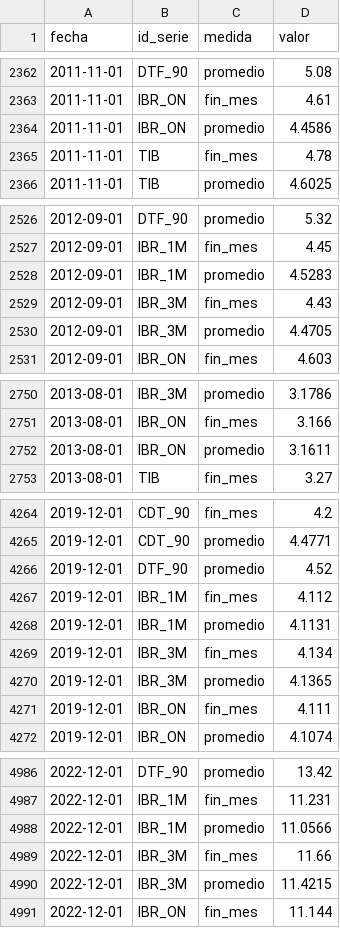
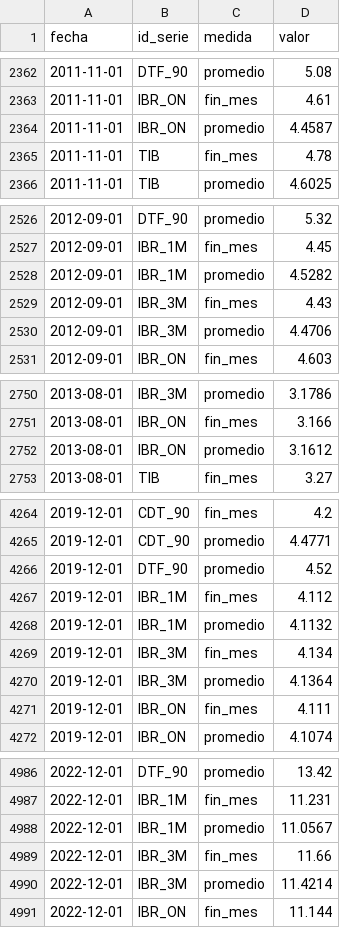
Before and after one commit to nicolasfgc/Indicadores-economia-colombiana, a CSV file: datos/tasas/datos.csv, drawn as a sheet; only a part is shown, gaps mark what is left out; the diff covers the shown part only.

```diff
--- a/datos/tasas/datos.csv
+++ b/datos/tasas/datos.csv
@@ -2363,3 +2363,3 @@ fecha,id_serie,medida,valor
 2011-11-01,IBR_ON,fin_mes,4.61
-2011-11-01,IBR_ON,promedio,4.4586
+2011-11-01,IBR_ON,promedio,4.4587
 2011-11-01,TIB,fin_mes,4.78
@@ -2527,5 +2527,5 @@ fecha,id_serie,medida,valor
 2012-09-01,IBR_1M,fin_mes,4.45
-2012-09-01,IBR_1M,promedio,4.5283
+2012-09-01,IBR_1M,promedio,4.5282
 2012-09-01,IBR_3M,fin_mes,4.43
-2012-09-01,IBR_3M,promedio,4.4705
+2012-09-01,IBR_3M,promedio,4.4706
 2012-09-01,IBR_ON,fin_mes,4.603
@@ -2751,3 +2751,3 @@ fecha,id_serie,medida,valor
 2013-08-01,IBR_ON,fin_mes,3.166
-2013-08-01,IBR_ON,promedio,3.1611
+2013-08-01,IBR_ON,promedio,3.1612
 2013-08-01,TIB,fin_mes,3.27
@@ -4267,5 +4267,5 @@ fecha,id_serie,medida,valor
 2019-12-01,IBR_1M,fin_mes,4.112
-2019-12-01,IBR_1M,promedio,4.1131
+2019-12-01,IBR_1M,promedio,4.1132
 2019-12-01,IBR_3M,fin_mes,4.134
-2019-12-01,IBR_3M,promedio,4.1365
+2019-12-01,IBR_3M,promedio,4.1364
 2019-12-01,IBR_ON,fin_mes,4.111
@@ -4987,5 +4987,5 @@ fecha,id_serie,medida,valor
 2022-12-01,IBR_1M,fin_mes,11.231
-2022-12-01,IBR_1M,promedio,11.0566
+2022-12-01,IBR_1M,promedio,11.0567
 2022-12-01,IBR_3M,fin_mes,11.66
-2022-12-01,IBR_3M,promedio,11.4215
+2022-12-01,IBR_3M,promedio,11.4214
 2022-12-01,IBR_ON,fin_mes,11.144
```
Also changed, not shown: 9 edited cells elsewhere in this file, datos/tasas/tasas_diarias.csv, 3 other files.
